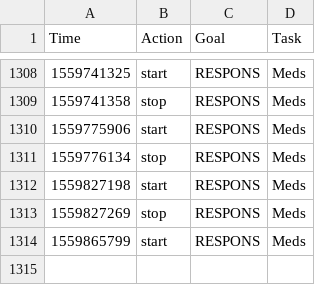
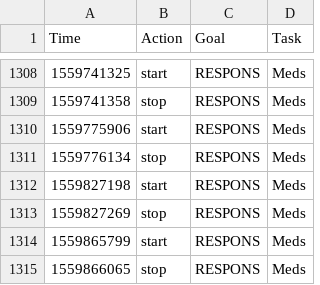
Before and after one commit to fuzzyTew/todo, a CSV file: Routine/ttrack/time_details.csv, drawn as a sheet; only a part is shown, gaps mark what is left out; the diff names each change by its address in the sheet, - before the commit and + after, or states it on an @@ line.

```diff
--- a/Routine/ttrack/time_details.csv
+++ b/Routine/ttrack/time_details.csv
+row 1315: 1559866065 | stop | RESPONS | Meds
```
Also changed, not shown: Routine/meds/2019-meds.csv.
